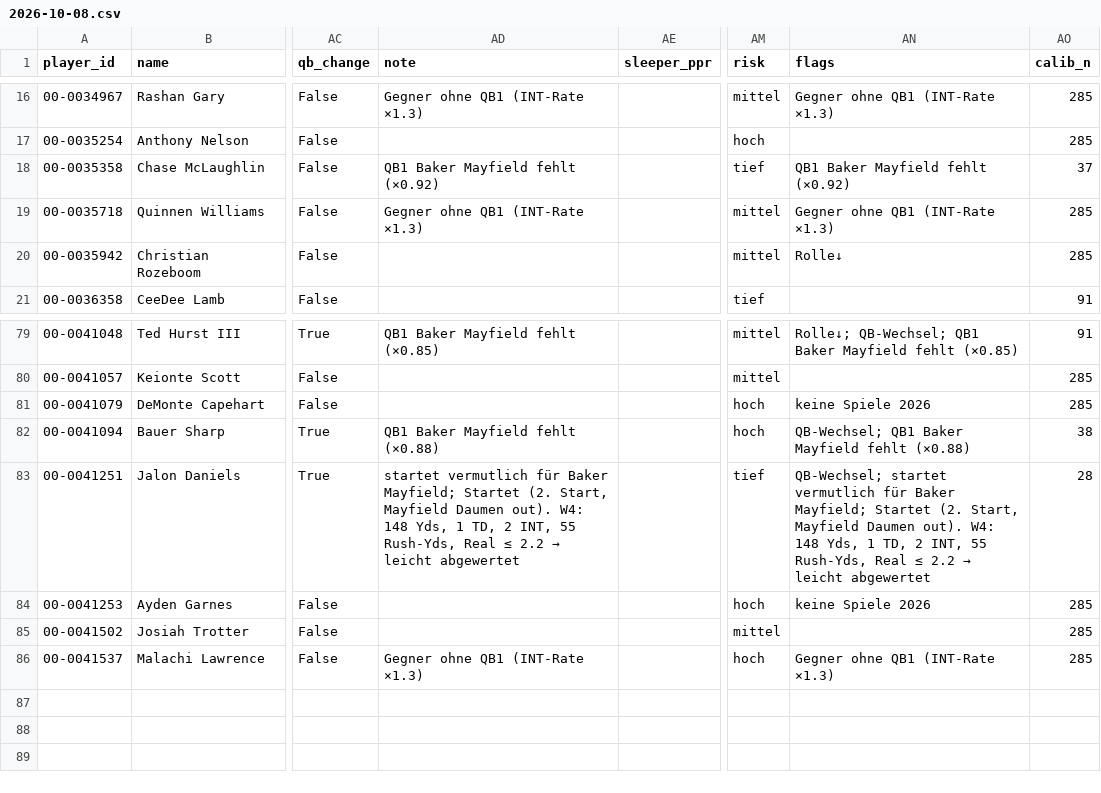
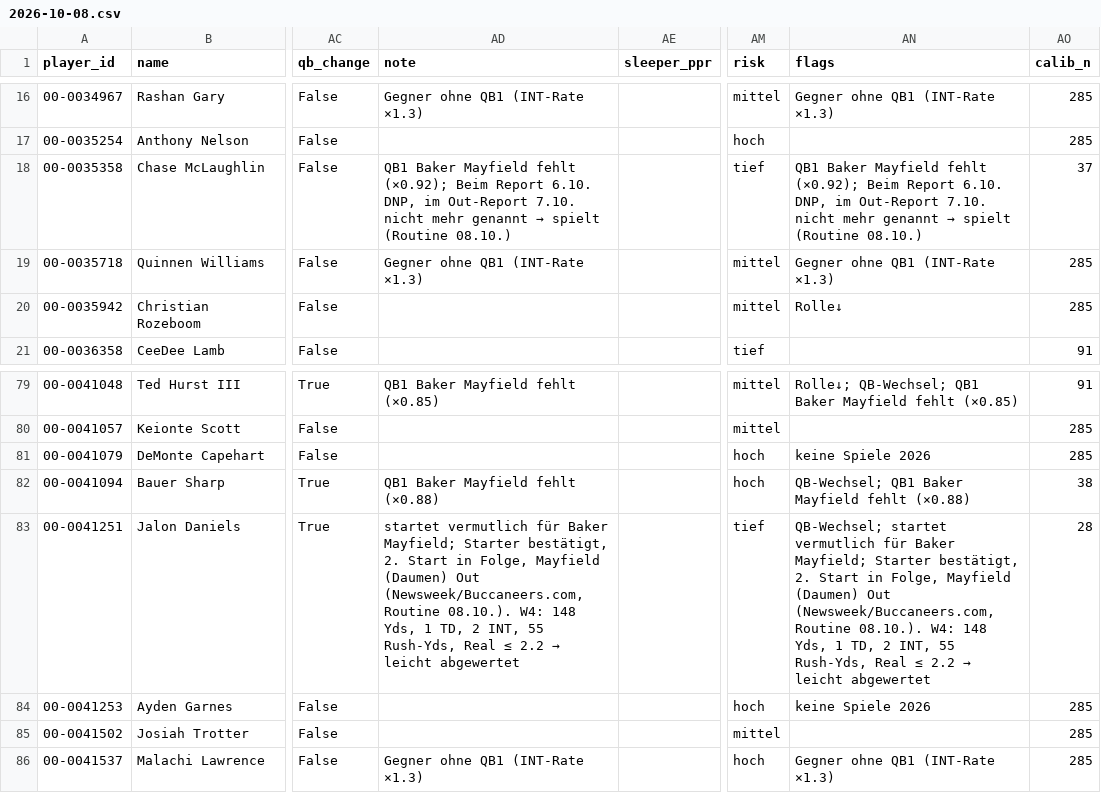
Before and after one commit to hmaxeden-hue/RealNFLDraft, a CSV file: data/projections/2026-10-08.csv, drawn as a sheet; only a part is shown, gaps mark what is left out; the diff names each change by its address in the sheet, - before the commit and + after, or states it on an @@ line.

```diff
--- a/data/projections/2026-10-08.csv
+++ b/data/projections/2026-10-08.csv
@@ AD18 (note): …Mayfield fehlt (×0.92) → …Mayfield fehlt (×0.92); Beim Report 6.10. DNP, im Out-Report 7.10. nicht mehr genannt → spielt (Routine 08.10.) @@
@@ AN18 (flags): …Mayfield fehlt (×0.92) → …Mayfield fehlt (×0.92); Beim Report 6.10. DNP, im Out-Report 7.10. nicht mehr genannt → spielt (Routine 08.10.) @@
-AD83 (note): …Baker Mayfield; Startet (2. Start, Mayfield Daumen out). W4: 148…
+AD83 (note): …Baker Mayfield; Starter bestätigt, 2. Start in Folge, Mayfield (Daumen) Out (Newsweek/Buccaneers.com, Routine 08.10.). W4: 148…
-AN83 (flags): …Baker Mayfield; Startet (2. Start, Mayfield Daumen out). W4: 148…
+AN83 (flags): …Baker Mayfield; Starter bestätigt, 2. Start in Folge, Mayfield (Daumen) Out (Newsweek/Buccaneers.com, Routine 08.10.). W4: 148…
```
Also changed, not shown: data/history/pools.csv, 5 other files.
